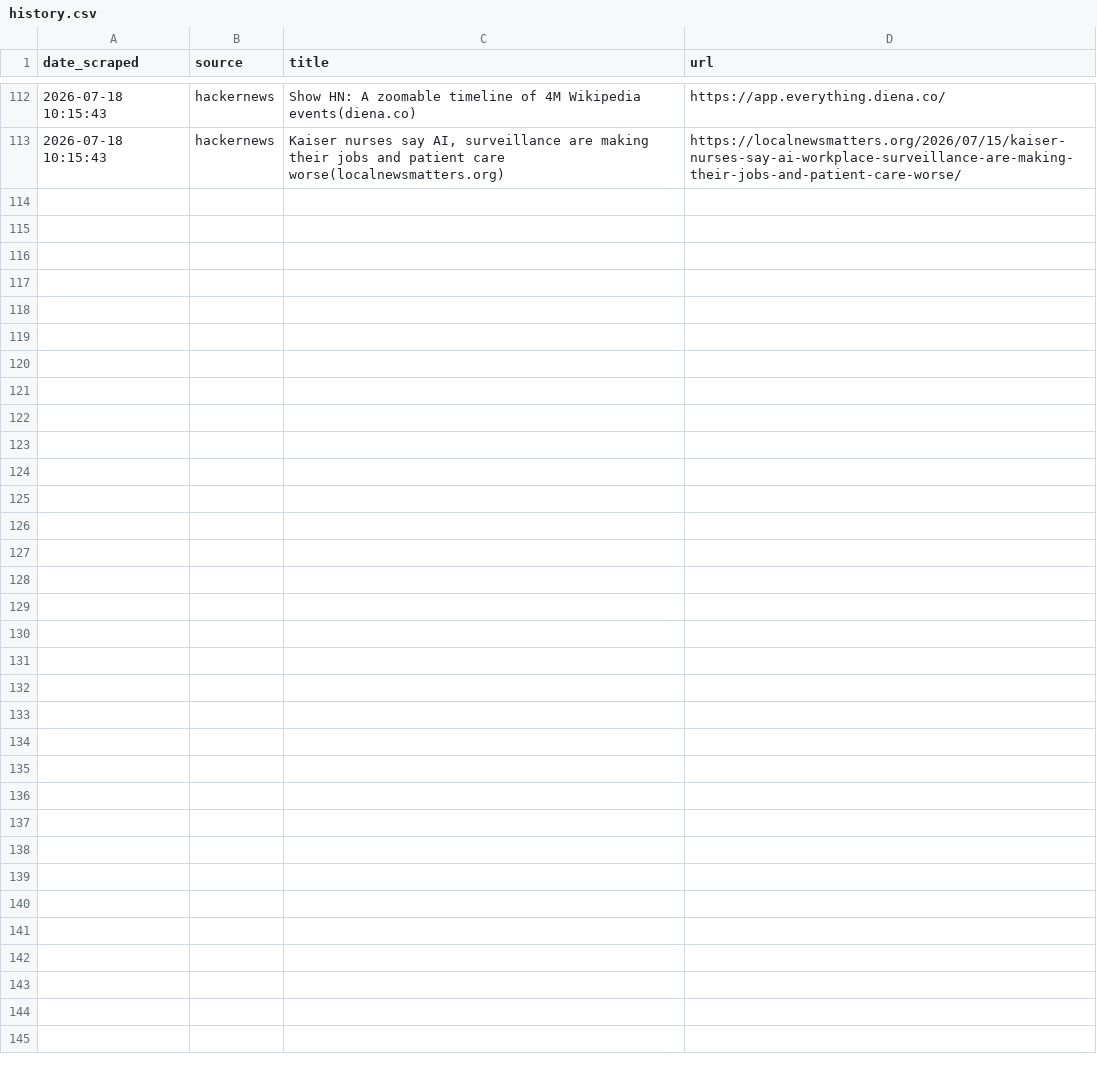
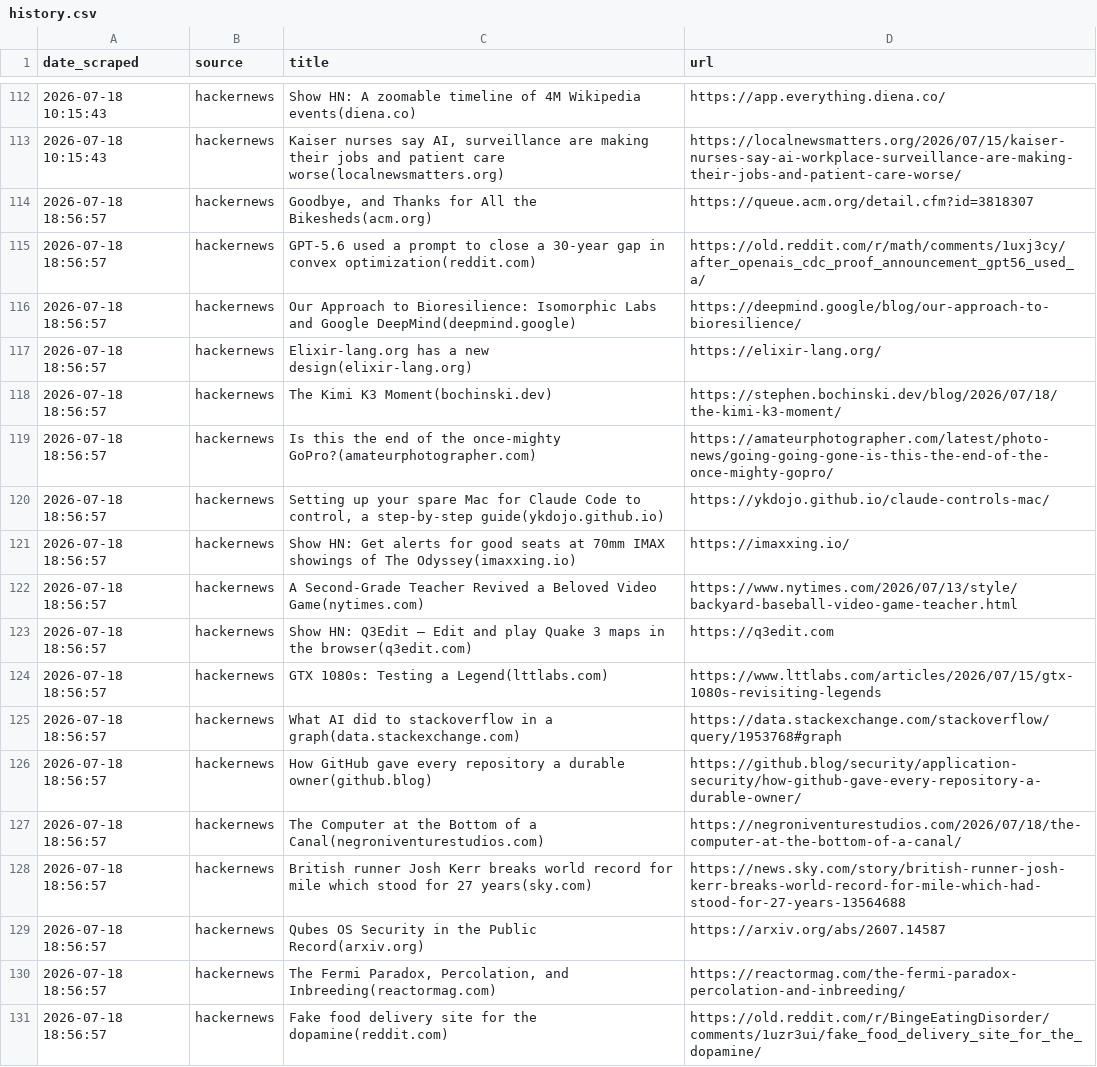
Before and after one commit to yosserayari/trendwatch, a CSV file: storage/history.csv, drawn as a sheet; only a part is shown, gaps mark what is left out; the diff names each change by its address in the sheet, - before the commit and + after, or states it on an @@ line.

```diff
--- a/storage/history.csv
+++ b/storage/history.csv
+row 114: 2026-07-18 18:56:57 | hackernews | Goodbye, and Thanks for All the Bikesheds(acm.org) | https://queue.acm.org/detail.cfm?id=3818307
+row 115: 2026-07-18 18:56:57 | hackernews | GPT-5.6 used a prompt to close a 30-year gap in convex optimization(reddit.com) | https://old.reddit.com/r/math/comments/1uxj3cy/after_openais_cdc_proof_announcement_gpt56_used_a/
+row 116: 2026-07-18 18:56:57 | hackernews | Our Approach to Bioresilience: Isomorphic Labs and Google DeepMind(deepmind.google) | https://deepmind.google/blog/our-approach-to-bioresilience/
+row 117: 2026-07-18 18:56:57 | hackernews | Elixir-lang.org has a new design(elixir-lang.org) | https://elixir-lang.org/
+row 118: 2026-07-18 18:56:57 | hackernews | The Kimi K3 Moment(bochinski.dev) | https://stephen.bochinski.dev/blog/2026/07/18/the-kimi-k3-moment/
+row 119: 2026-07-18 18:56:57 | hackernews | Is this the end of the once-mighty GoPro?(amateurphotographer.com) | https://amateurphotographer.com/latest/photo-news/going-going-gone-is-this-the-end-of-the-once-mighty-gopro/
+row 120: 2026-07-18 18:56:57 | hackernews | Setting up your spare Mac for Claude Code to control, a step-by-step guide(ykdojo.github.io) | https://ykdojo.github.io/claude-controls-mac/
+row 121: 2026-07-18 18:56:57 | hackernews | Show HN: Get alerts for good seats at 70mm IMAX showings of The Odyssey(imaxxing.io) | https://imaxxing.io/
+row 122: 2026-07-18 18:56:57 | hackernews | A Second-Grade Teacher Revived a Beloved Video Game(nytimes.com) | https://www.nytimes.com/2026/07/13/style/backyard-baseball-video-game-teacher.html
+row 123: 2026-07-18 18:56:57 | hackernews | Show HN: Q3Edit – Edit and play Quake 3 maps in the browser(q3edit.com) | https://q3edit.com
+row 124: 2026-07-18 18:56:57 | hackernews | GTX 1080s: Testing a Legend(lttlabs.com) | https://www.lttlabs.com/articles/2026/07/15/gtx-1080s-revisiting-legends
+row 125: 2026-07-18 18:56:57 | hackernews | What AI did to stackoverflow in a graph(data.stackexchange.com) | https://data.stackexchange.com/stackoverflow/query/1953768#graph
+row 126: 2026-07-18 18:56:57 | hackernews | How GitHub gave every repository a durable owner(github.blog) | https://github.blog/security/application-security/how-github-gave-every-repository-a-durable-owner/
+row 127: 2026-07-18 18:56:57 | hackernews | The Computer at the Bottom of a Canal(negroniventurestudios.com) | https://negroniventurestudios.com/2026/07/18/the-computer-at-the-bottom-of-a-canal/
+row 128: 2026-07-18 18:56:57 | hackernews | British runner Josh Kerr breaks world record for mile which stood for 27 years(sky.com) | https://news.sky.com/story/british-runner-josh-kerr-breaks-world-record-for-mile-which-had-stood-for-27-years-13564688
+row 129: 2026-07-18 18:56:57 | hackernews | Qubes OS Security in the Public Record(arxiv.org) | https://arxiv.org/abs/2607.14587
+row 130: 2026-07-18 18:56:57 | hackernews | The Fermi Paradox, Percolation, and Inbreeding(reactormag.com) | https://reactormag.com/the-fermi-paradox-percolation-and-inbreeding/
+row 131: 2026-07-18 18:56:57 | hackernews | Fake food delivery site for the dopamine(reddit.com) | https://old.reddit.com/r/BingeEatingDisorder/comments/1uzr3ui/fake_food_delivery_site_for_the_dopamine/
```
